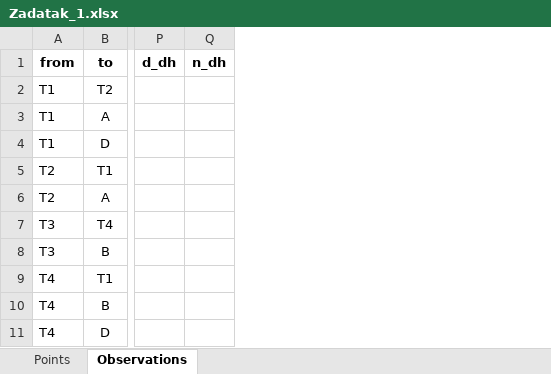
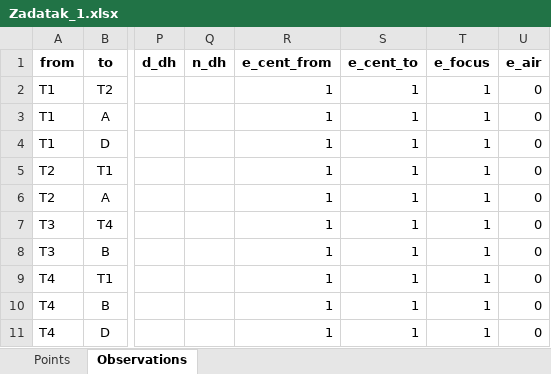
Before and after one commit to pejovic/Surveyor, an Excel workbook: Data/Input/With_observations/Zadatak 1/Zadatak_1.xlsx, sheet Observations, drawn as a sheet; only a part is shown, gaps mark what is left out; values as stored, in another font and other column widths than the file's, no borders; the diff names each change by its address in the sheet, - before the commit and + after, or states it on an @@ line.

```diff
--- a/Data/Input/With_observations/Zadatak 1/Zadatak_1.xlsx (sheet Observations)
+++ b/Data/Input/With_observations/Zadatak 1/Zadatak_1.xlsx (sheet Observations)
+column R (e_cent_from), rows 2-11: all 1
+column S (e_cent_to), rows 2-11: all 1
+column T (e_focus), rows 2-11: all 1
+column U (e_air), rows 2-11: all 0
```
Also changed, not shown: Data/Input/With_observations/Brana/Brana.xlsx, Data/Input/With_observations/DNS_1D/DNS_1D_nulta.xlsx, 4 other files.
